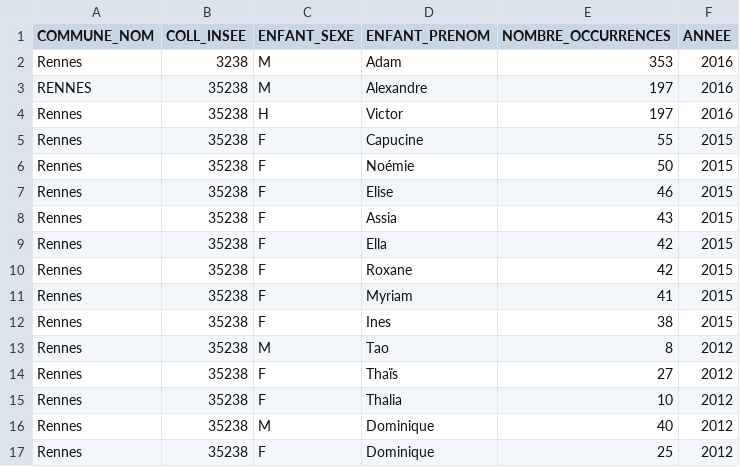
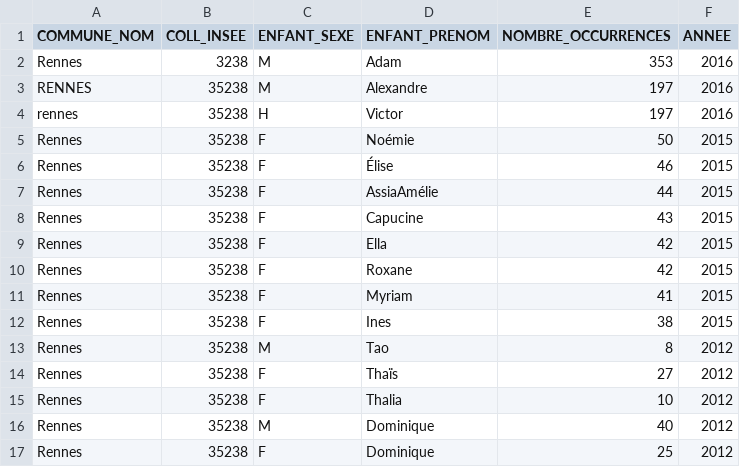
Before and after one commit to CharlesNepote/liste-prenoms-nouveaux-nes, a CSV file: prenoms-nouveaux-nes.exemple.invalide.1.1.csv, drawn as a sheet.

Commit message:
Plus d'erreur pour valider les contrôles

```diff
--- a/prenoms-nouveaux-nes.exemple.invalide.1.1.csv
+++ b/prenoms-nouveaux-nes.exemple.invalide.1.1.csv
@@ -3,7 +3,7 @@ Rennes,3238,M,Adam,353,2016
 RENNES,35238,M,Alexandre,197,2016
-Rennes,35238,H,Victor,197,2016
-Rennes,35238,F,Capucine,55,2015
+rennes,35238,H,Victor,197,2016
 Rennes,35238,F,Noémie,50,2015
-Rennes,35238,F,Elise,46,2015
-Rennes,35238,F,Assia,43,2015
+Rennes,35238,F,Élise,46,2015
+Rennes,35238,F,AssiaAmélie,44,2015
+Rennes,35238,F,Capucine,43,2015
 Rennes,35238,F,Ella,42,2015
```
